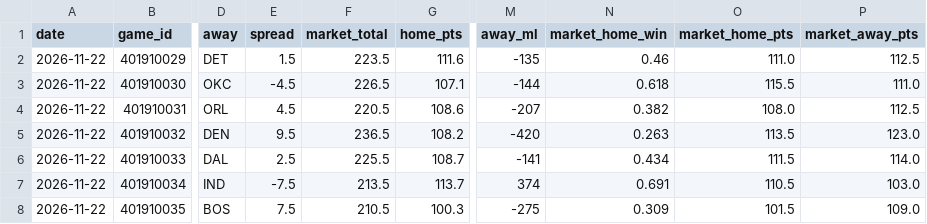
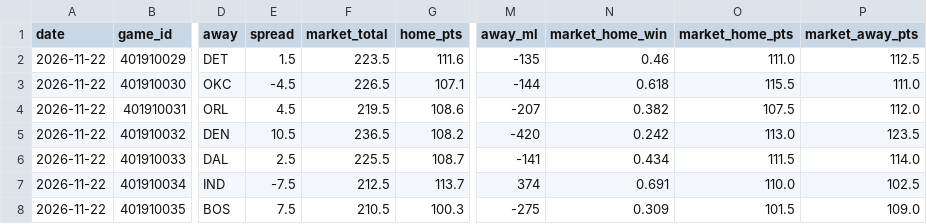
Before and after one commit to mason7park-debug/NBAprojections, a CSV file: data/gamepreds/2026-11-22.csv, drawn as a sheet; only a part is shown, gaps mark what is left out; the diff names each change by its address in the sheet, - before the commit and + after, or states it on an @@ line.

```diff
--- a/data/gamepreds/2026-11-22.csv
+++ b/data/gamepreds/2026-11-22.csv
-F4 (market_total): 220.5
+F4 (market_total): 219.5
-O4 (market_home_pts): 108.0
+O4 (market_home_pts): 107.5
-P4 (market_away_pts): 112.5
+P4 (market_away_pts): 112.0
-E5 (spread): 9.5
+E5 (spread): 10.5
-N5 (market_home_win): 0.263
+N5 (market_home_win): 0.242
-O5 (market_home_pts): 113.5
+O5 (market_home_pts): 113.0
-P5 (market_away_pts): 123.0
+P5 (market_away_pts): 123.5
-F7 (market_total): 213.5
+F7 (market_total): 212.5
-O7 (market_home_pts): 110.5
+O7 (market_home_pts): 110.0
-P7 (market_away_pts): 103.0
+P7 (market_away_pts): 102.5
```
Also changed, not shown: data/injuries/2026-11-22.csv, data/odds/2026-11-22.csv, 6 other files.
